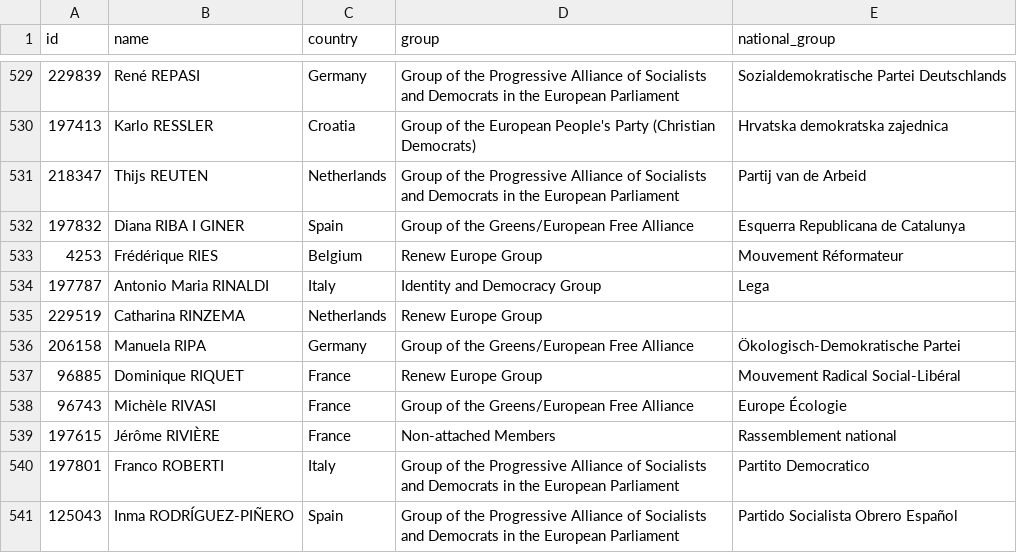
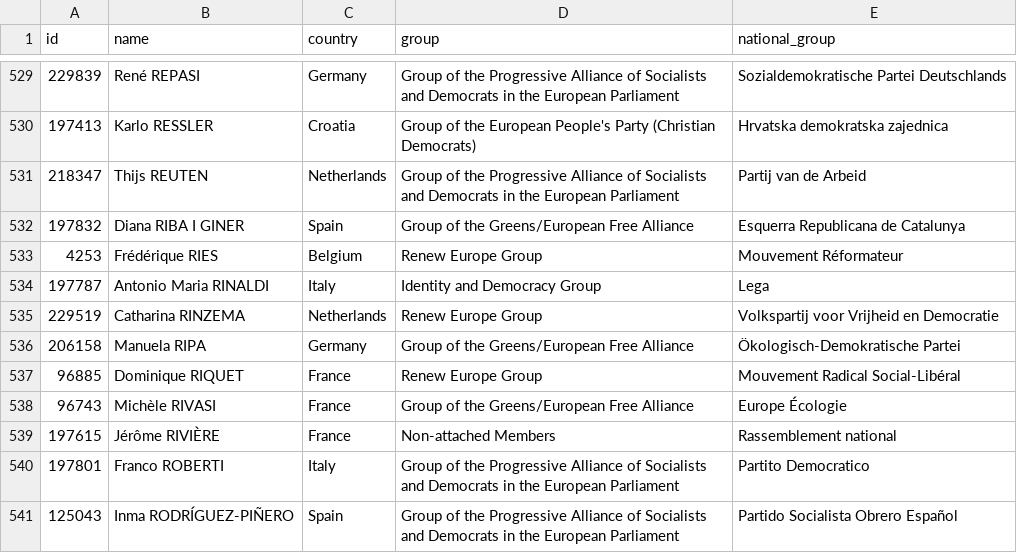
Before and after one commit to every-politician-scrapers/european-parliament, a CSV file: data/official.csv, drawn as a sheet; only a part is shown, gaps mark what is left out.

```diff
--- a/data/official.csv
+++ b/data/official.csv
@@ -534,3 +534,3 @@ id,name,country,group,national_group
 197787,Antonio Maria RINALDI,Italy,Identity and Democracy Group,Lega
-229519,Catharina RINZEMA,Netherlands,Renew Europe Group,""
+229519,Catharina RINZEMA,Netherlands,Renew Europe Group,Volkspartij voor Vrijheid en Democratie
 206158,Manuela RIPA,Germany,Group of the Greens/European Free Alliance,Ökologisch-Demokratische Partei
```
